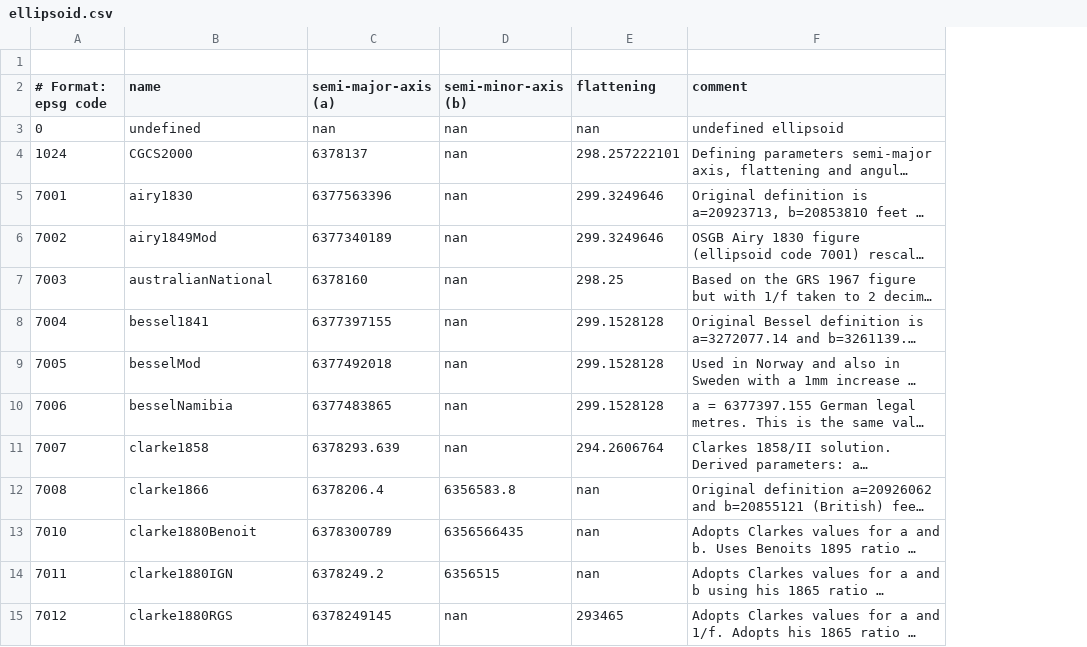
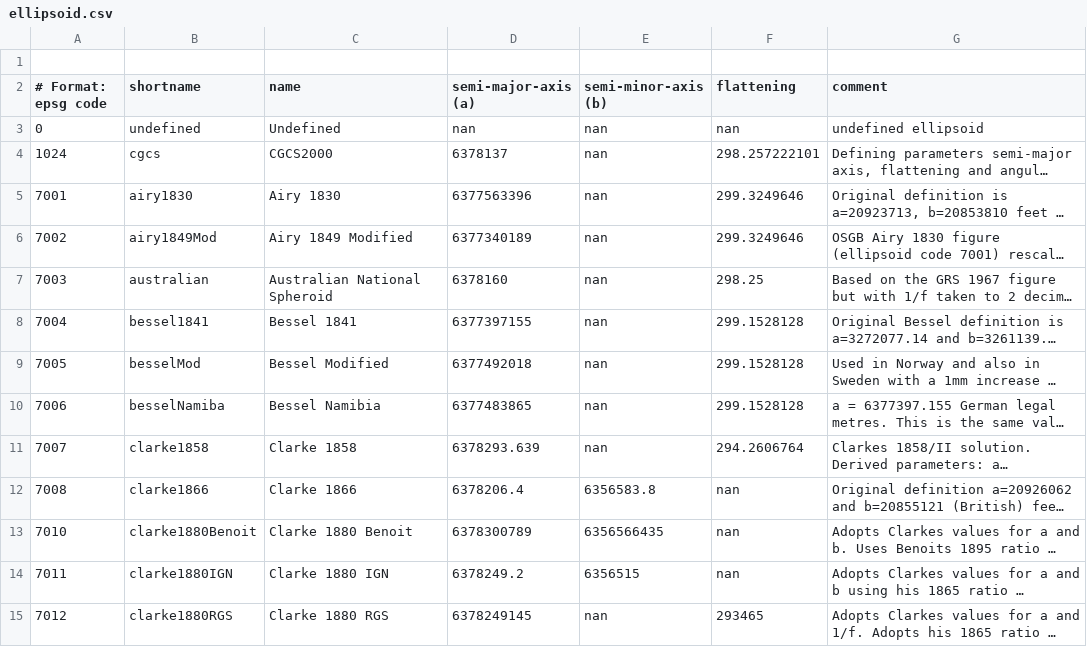
Before and after one commit to alex-1974/coordinate, a CSV file: source/coordinate/data/ellipsoid.csv, drawn as a sheet; only a part is shown; long unchanged cells end in …; addresses are those after the commit; the diff covers the shown part only; the diff names each change by its address in the sheet, - before the commit and + after, or states it on an @@ line.

Commit message:
added shortnames to ellipsoids and datums. added static opdispatch for nicer ufcs

```diff
--- a/source/coordinate/data/ellipsoid.csv
+++ b/source/coordinate/data/ellipsoid.csv
+column B (shortname), rows 3-15: undefined | cgcs | airy1830 | airy1849Mod | australian | bessel1841 | besselMod | besselNamiba | clarke1858 | clarke1866 | clarke1880Benoit | clarke1880IGN | clarke1880RGS
-C3 (name): undefined
+C3 (name): Undefined
-C5 (name): airy1830
+C5 (name): Airy 1830
-C6 (name): airy1849Mod
+C6 (name): Airy 1849 Modified
-C7 (name): australianNational
+C7 (name): Australian National Spheroid
-C8 (name): bessel1841
+C8 (name): Bessel 1841
-C9 (name): besselMod
+C9 (name): Bessel Modified
-C10 (name): besselNamibia
+C10 (name): Bessel Namibia
-C11 (name): clarke1858
+C11 (name): Clarke 1858
-C12 (name): clarke1866
+C12 (name): Clarke 1866
-C13 (name): clarke1880Benoit
+C13 (name): Clarke 1880 Benoit
-C14 (name): clarke1880IGN
+C14 (name): Clarke 1880 IGN
-C15 (name): clarke1880RGS
+C15 (name): Clarke 1880 RGS
```
Also changed, not shown: 38 edited cells elsewhere in this file, 4 other files.
